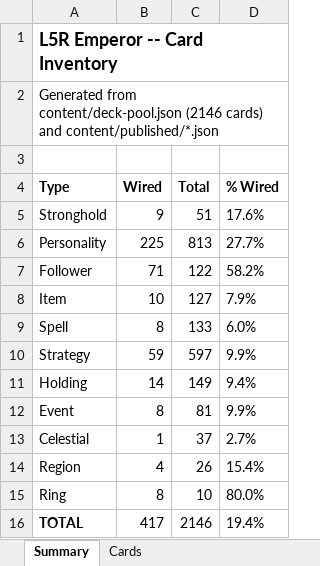
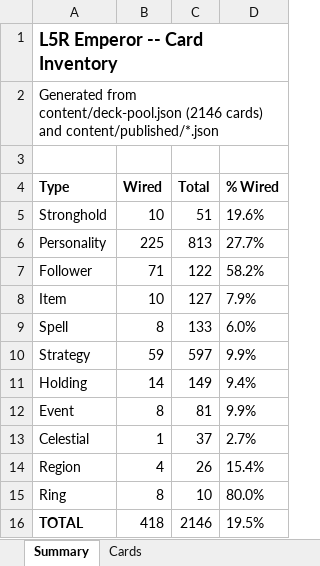
Before and after one commit to alfredoh7/l5r-emperor, an Excel workbook: docs/CARD_INVENTORY.xlsx, sheet Summary, drawn as a sheet; values as stored, in another font and other column widths than the file's, no borders; the diff names each change by its address in the sheet, - before the commit and + after, or states it on an @@ line.

```diff
--- a/docs/CARD_INVENTORY.xlsx (sheet Summary)
+++ b/docs/CARD_INVENTORY.xlsx (sheet Summary)
-B5 (Wired): 9
+B5 (Wired): 10
-D5 (% Wired): 17.6%
+D5 (% Wired): 19.6%
-B16 (Wired): 417
+B16 (Wired): 418
-D16 (% Wired): 19.4%
+D16 (% Wired): 19.5%
```
Also changed, not shown: sheet Cards, 23 other files.
